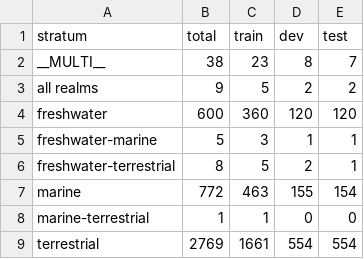
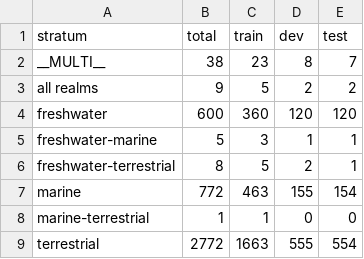
Before and after one commit to hunaindot/biodiversity-change-systematic-map, a CSV file: data/labels/l4/in-process/strata_counts.csv, drawn as a sheet.

```diff
--- a/data/labels/l4/in-process/strata_counts.csv
+++ b/data/labels/l4/in-process/strata_counts.csv
@@ -8,2 +8,2 @@ marine,772,463,155,154
 marine-terrestrial,1,1,0,0
-terrestrial,2769,1661,554,554
+terrestrial,2772,1663,555,554
```
Also changed, not shown: data/labels/l1/in-process/strata_counts.csv, data/labels/l3/in-process/strata_counts.csv, 38 other files.
